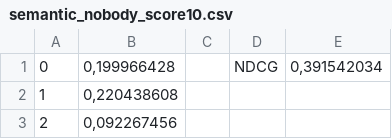
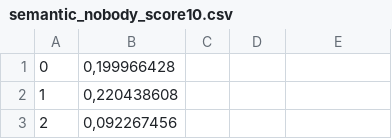
Before and after one commit to jdyli/information_retrieval, a CSV file: semantic_data/semantic_nobody_score10.csv, drawn as a sheet; only a part is shown; the diff names each change by its address in the sheet, - before the commit and + after, or states it on an @@ line.

```diff
--- a/semantic_data/semantic_nobody_score10.csv
+++ b/semantic_data/semantic_nobody_score10.csv
-D1: NDCG
+D1: (empty)
-E1: 0,391542034
+E1: (empty)
```
Also changed, not shown: semantic_data/semantic_all_score15.csv, semantic_data/semantic_body_score20.csv, 12 other files.
